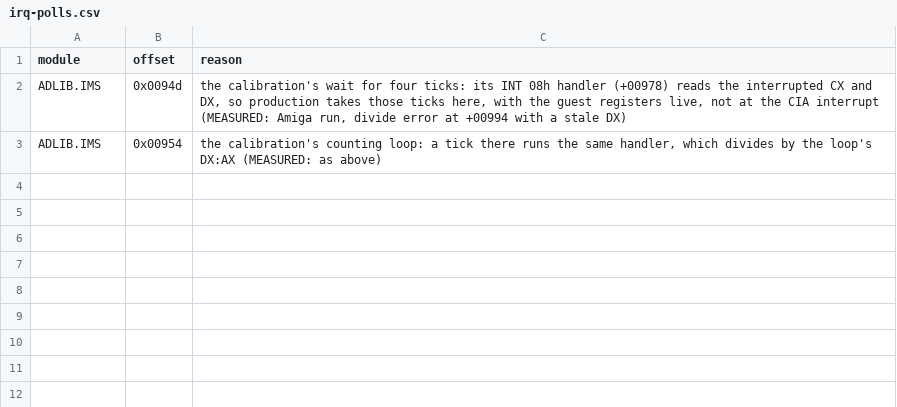
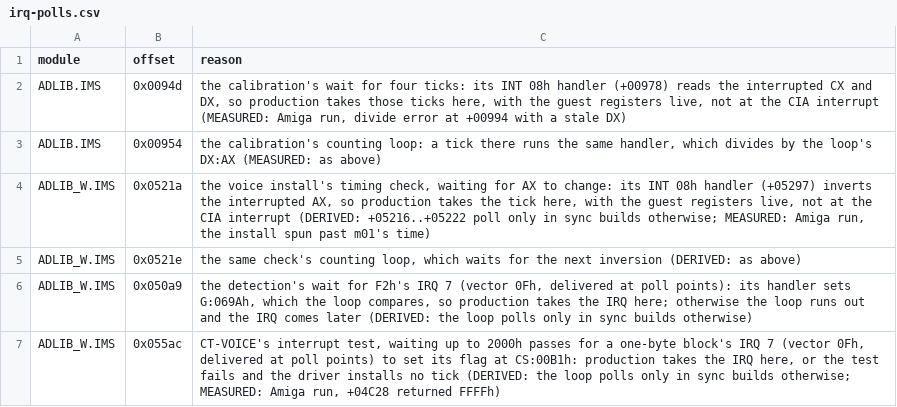
Before and after one commit to Vesuri/x-wing, a CSV file: annotations/irq-polls.csv, drawn as a sheet; the diff names each change by its address in the sheet, - before the commit and + after, or states it on an @@ line.

Commit message:
P10: Sound Blaster speech, matched in host lockstep and played on Paula
The Sound Blaster build (XWING_DRIVER=ADLIB_W.IMS) translates the driver
with its embedded CT-VOICE code and runs the card it drives:

- Proof: CT-VOICE's tables are irq-hooks.csv rows, its variables
  irq-bounds.csv rows, its PUSHF pairs flags.csv rows; the driver's adc/sbb
  on memory stays one instruction (Ctx.atomic_carry, driver code only); a
  driver's annotation rows apply to its build only (image.rows). The proof
  lists main instructions every state of which is in an STI's shadow
  (footprint kind shadow), which the I3 monitor treats as masked.
- Model (ports.c): the DSP, DMA and IRQ 7 at the commands the Sound Blaster
  references show, the OPL2 timer test at 228h/229h, and a 14h that replaces
  a block D0h paused (MEASURED: m02i, blocks 9 to 12). IRQ0 goes through
  rt_irq_async only for the proved handler; the voice install's timing check
  (+05297, entries.csv) is delivered like any guest vector. The IVT holds
  the reference BIOS's vectors 0Ah, 0Bh, 0Dh and 0Fh.
- Monitor: a handler read at a footprint song site is a song read wherever
  it lands, so the voices' VOC data takes the song-race check.
- Sync rows (irq-sync.csv, driver ADLIB_W.IMS): re-measured over every
  pinned milestone (tests/irq_monitor.py).
- Production polls (irq-polls.csv): the timing check's loops, the F2h wait
  and CT-VOICE's interrupt test, which the Amiga image needs.
- Play: src/platform/amiga/sb_play.c on Paula voice 3 from the next field;
  the card's terminal count on the other CIA-B timer, length / rate in
  E-clocks from the 14h, held over a pause; IRQ 7 posted with Disable()
  (the main program runs in user mode, where SR is privileged).

Checks: host lockstep against the Sound Blaster references (tools/
reference.py --polls --sb [--bypass]) passes at m00 to m17 and m02i, 120
blocks and 3,647 DSP status reads equal; at m01 every runtime plant but
song-requests is caught, song-requests at m07. AdLib: generated code
unchanged but for input hashes, footprint and poll points identical, host
lockstep at m01, m07, m12 and m17 with the new monitor, the x86 and m68k
differentials at 0 mismatches, make test-amiga-audio. make t-sb-play and
its nine plants; make test-amiga-speech on the 68030 model: 1 block started
at m01 as in the reference, 1 ended, 9 Paula restarts.

```diff
--- a/annotations/irq-polls.csv
+++ b/annotations/irq-polls.csv
+row 4: ADLIB_W.IMS | 0x0521a | the voice install's timing check, waiting for AX to change: its INT 08h handler (+05297) inverts the interrupted AX, so production takes the tick here, with the guest registers live, not at the CIA interrupt (DERIVED: +05216..+05222 poll only in sync builds otherwise; MEASURED: Amiga run, the install spun past m01's time)
+row 5: ADLIB_W.IMS | 0x0521e | the same check's counting loop, which waits for the next inversion (DERIVED: as above)
+row 6: ADLIB_W.IMS | 0x050a9 | the detection's wait for F2h's IRQ 7 (vector 0Fh, delivered at poll points): its handler sets G:069Ah, which the loop compares, so production takes the IRQ here; otherwise the loop runs out and the IRQ comes later (DERIVED: the loop polls only in sync builds otherwise)
+row 7: ADLIB_W.IMS | 0x055ac | CT-VOICE's interrupt test, waiting up to 2000h passes for a one-byte block's IRQ 7 (vector 0Fh, delivered at poll points) to set its flag at CS:00B1h: production takes the IRQ here, or the test fails and the driver installs no tick (DERIVED: the loop polls only in sync builds otherwise; MEASURED: Amiga run, +04C28 returned FFFFh)
```
Also changed, not shown: annotations/entries.csv, annotations/flags.csv, 33 other files.
